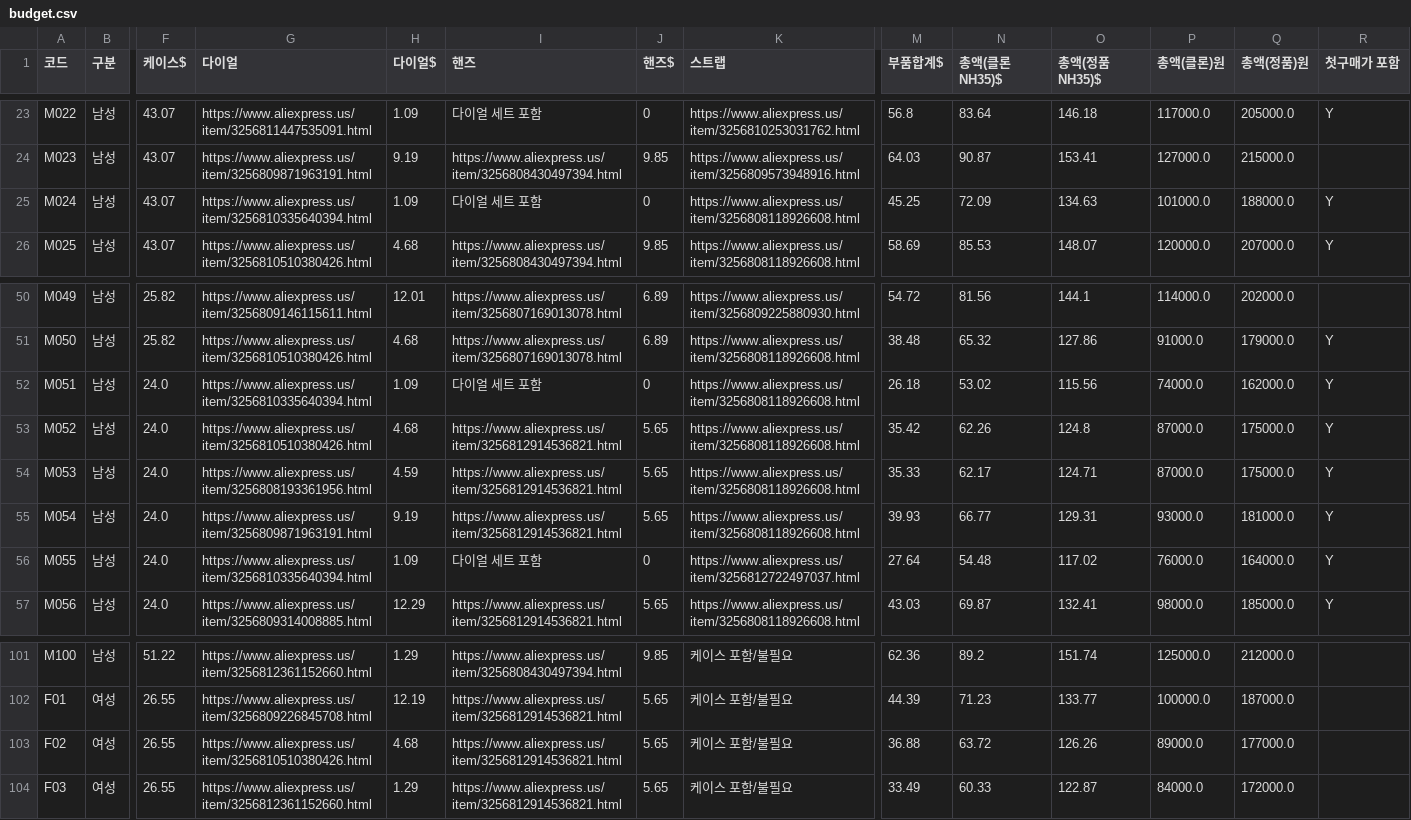
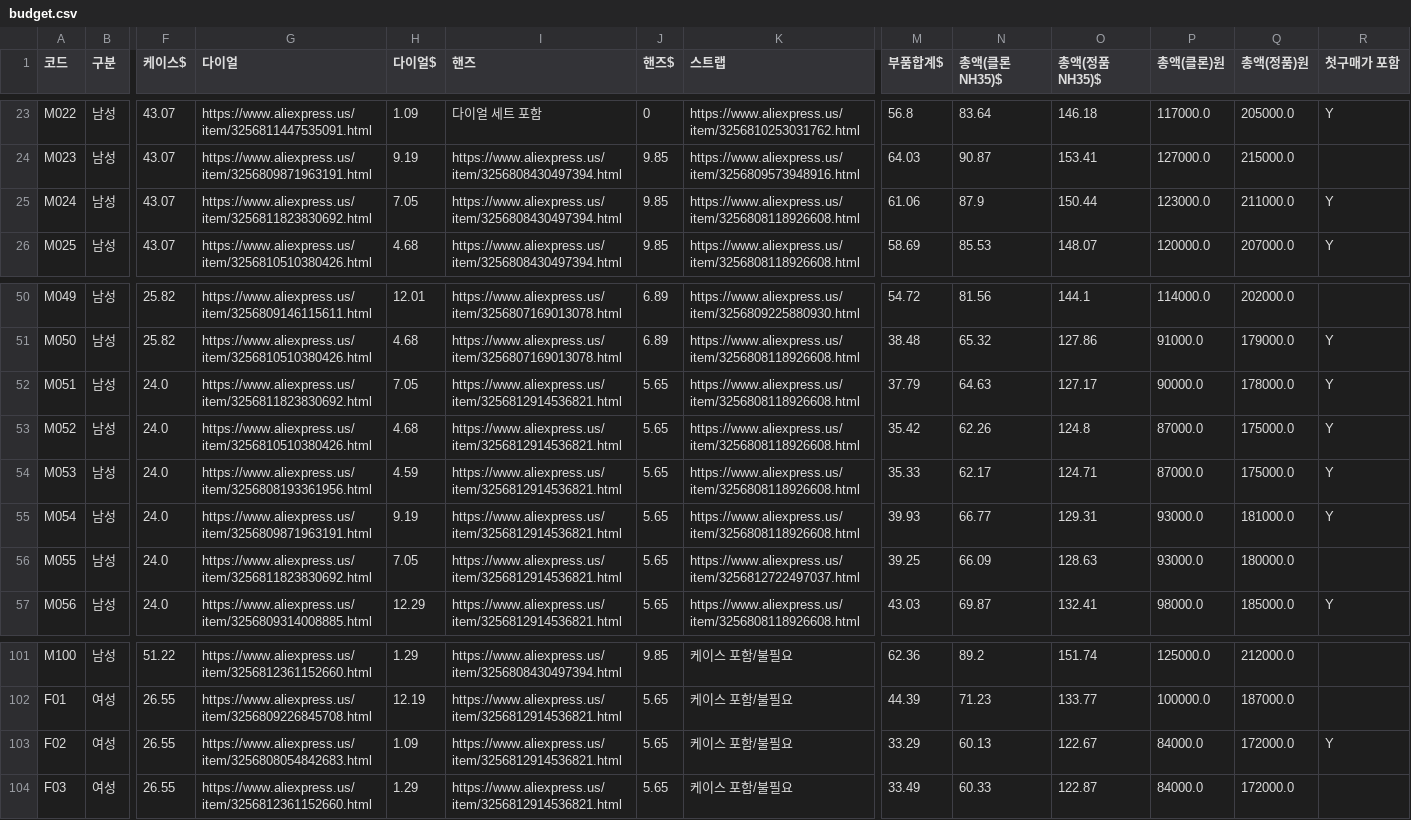
Before and after one commit to 4fvjp0-alt/WSH, a CSV file: watch_mod/c110/budget.csv, drawn as a sheet; only a part is shown, gaps mark what is left out; the diff covers the shown part only; the diff names each change by its address in the sheet, - before the commit and + after, or states it on an @@ line.

```diff
--- a/watch_mod/c110/budget.csv
+++ b/watch_mod/c110/budget.csv
-G25 (다이얼): https://www.aliexpress.us/item/3256810335640394.html
+G25 (다이얼): https://www.aliexpress.us/item/3256811823830692.html
-H25 (다이얼$): 1.09
+H25 (다이얼$): 7.05
-I25 (핸즈): 다이얼 세트 포함
+I25 (핸즈): https://www.aliexpress.us/item/3256808430497394.html
-J25 (핸즈$): 0
+J25 (핸즈$): 9.85
-M25 (부품합계$): 45.25
+M25 (부품합계$): 61.06
-N25 (총액(클론NH35)$): 72.09
+N25 (총액(클론NH35)$): 87.9
-O25 (총액(정품NH35)$): 134.63
+O25 (총액(정품NH35)$): 150.44
-P25 (총액(클론)원): 101000.0
+P25 (총액(클론)원): 123000.0
-Q25 (총액(정품)원): 188000.0
+Q25 (총액(정품)원): 211000.0
-G52 (다이얼): https://www.aliexpress.us/item/3256810335640394.html
+G52 (다이얼): https://www.aliexpress.us/item/3256811823830692.html
-H52 (다이얼$): 1.09
+H52 (다이얼$): 7.05
-I52 (핸즈): 다이얼 세트 포함
+I52 (핸즈): https://www.aliexpress.us/item/3256812914536821.html
-J52 (핸즈$): 0
+J52 (핸즈$): 5.65
-M52 (부품합계$): 26.18
+M52 (부품합계$): 37.79
-N52 (총액(클론NH35)$): 53.02
+N52 (총액(클론NH35)$): 64.63
-O52 (총액(정품NH35)$): 115.56
+O52 (총액(정품NH35)$): 127.17
-P52 (총액(클론)원): 74000.0
+P52 (총액(클론)원): 90000.0
-Q52 (총액(정품)원): 162000.0
+Q52 (총액(정품)원): 178000.0
-G56 (다이얼): https://www.aliexpress.us/item/3256810335640394.html
+G56 (다이얼): https://www.aliexpress.us/item/3256811823830692.html
-H56 (다이얼$): 1.09
+H56 (다이얼$): 7.05
-I56 (핸즈): 다이얼 세트 포함
+I56 (핸즈): https://www.aliexpress.us/item/3256812914536821.html
-J56 (핸즈$): 0
+J56 (핸즈$): 5.65
-M56 (부품합계$): 27.64
+M56 (부품합계$): 39.25
-N56 (총액(클론NH35)$): 54.48
+N56 (총액(클론NH35)$): 66.09
-O56 (총액(정품NH35)$): 117.02
+O56 (총액(정품NH35)$): 128.63
-P56 (총액(클론)원): 76000.0
+P56 (총액(클론)원): 93000.0
-Q56 (총액(정품)원): 164000.0
+Q56 (총액(정품)원): 180000.0
-R56 (첫구매가 포함): Y
+R56 (첫구매가 포함): (empty)
-G103 (다이얼): https://www.aliexpress.us/item/3256810510380426.html
+G103 (다이얼): https://www.aliexpress.us/item/3256808054842683.html
-H103 (다이얼$): 4.68
+H103 (다이얼$): 1.09
-M103 (부품합계$): 36.88
+M103 (부품합계$): 33.29
-N103 (총액(클론NH35)$): 63.72
+N103 (총액(클론NH35)$): 60.13
-O103 (총액(정품NH35)$): 126.26
+O103 (총액(정품NH35)$): 122.67
-P103 (총액(클론)원): 89000.0
+P103 (총액(클론)원): 84000.0
-Q103 (총액(정품)원): 177000.0
+Q103 (총액(정품)원): 172000.0
-R103 (첫구매가 포함): (empty)
+R103 (첫구매가 포함): Y
```
Also changed, not shown: 116 edited cells elsewhere in this file, 30 other files.
